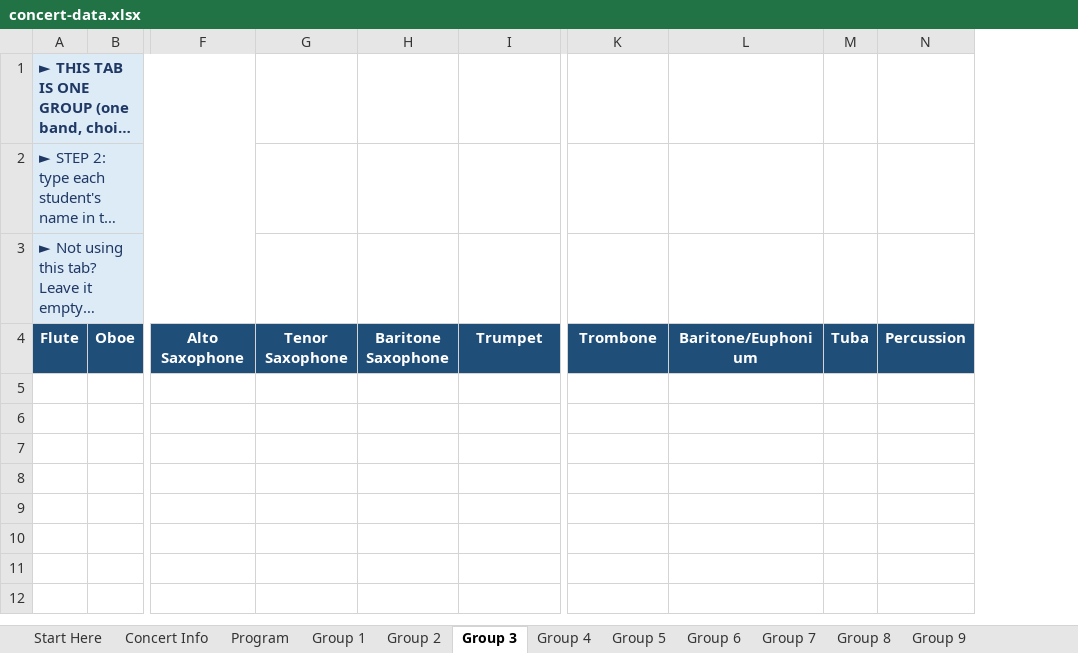
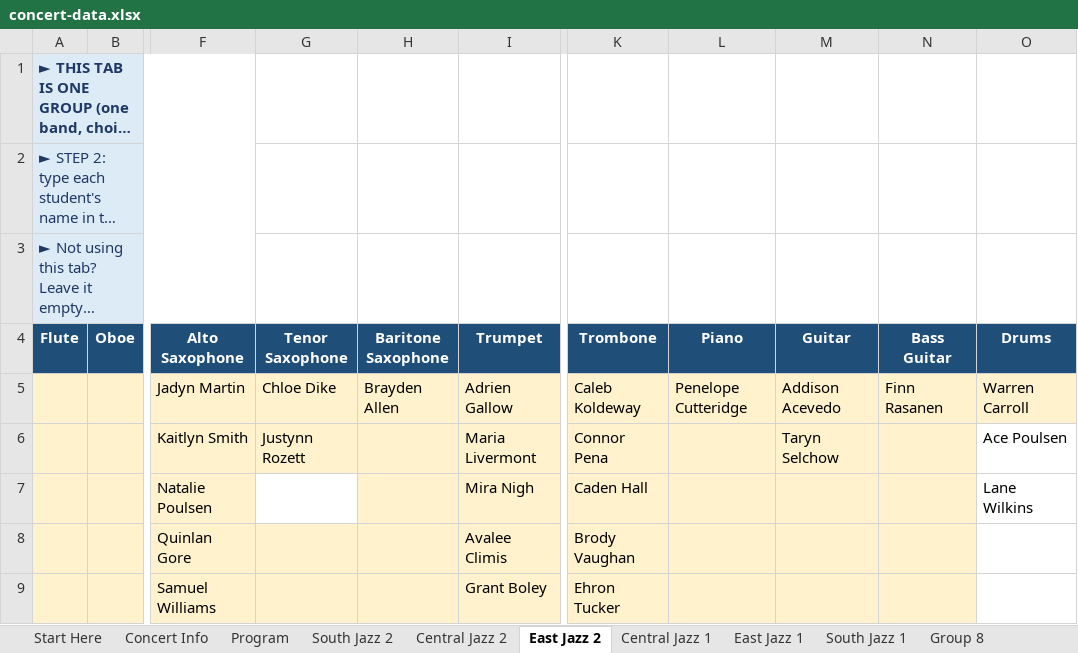
Before and after one commit to btschu/26-city-jazz, an Excel workbook: data/concert-data.xlsx, sheet East Jazz 2, drawn as a sheet; only a part is shown, gaps mark what is left out; long unchanged cells end in …; values as stored, in another font and other column widths than the file's, no borders; removed rows and columns are numbered as before the commit, all else as after; rows hold the shown columns only; the diff names each change by its address in the sheet, - before the commit and + after, or states it on an @@ line.

```diff
--- a/data/concert-data.xlsx (sheet East Jazz 2)
+++ b/data/concert-data.xlsx (sheet East Jazz 2)
-sheet tab: Group 1
+sheet tab: South Jazz 2
-sheet tab: Group 2
+sheet tab: Central Jazz 2
-sheet tab: Group 3
+sheet tab: East Jazz 2
-sheet tab: Group 4
+sheet tab: Central Jazz 1
-sheet tab: Group 5
+sheet tab: East Jazz 1
-sheet tab: Group 7
+sheet tab: South Jazz 1
-sheet tab: Group 6
-sheet tab: Group 9
-column L (Baritone/Euphonium), empty
-column M (Tuba), empty
-column N (Percussion), empty
+column L (Piano), empty
+column M (Guitar), empty
+column N (Bass Guitar), empty
+column O (Drums), empty
+row 5:  |  | Jadyn Martin | Chloe Dike | Brayden Allen | Adrien Gallow | Caleb Koldeway | Penelope Cutteridge | Addison Acevedo | Finn Rasanen | Warren Carroll
+row 6:  |  | Kaitlyn Smith | Justynn Rozett |  | Maria Livermont | Connor Pena |  | Taryn Selchow |  | Ace Poulsen
+row 7:  |  | Natalie Poulsen |  |  | Mira Nigh | Caden Hall |  |  |  | Lane Wilkins
+row 8:  |  | Quinlan Gore |  |  | Avalee Climis | Brody Vaughan
+row 9:  |  | Samuel Williams |  |  | Grant Boley | Ehron Tucker
```
Also changed, not shown: sheet South Jazz 2, sheet East Jazz 1, sheet Program, sheet Central Jazz 1, sheet Central Jazz 2, sheet South Jazz 1, 3 more sheets, 52 other files.
